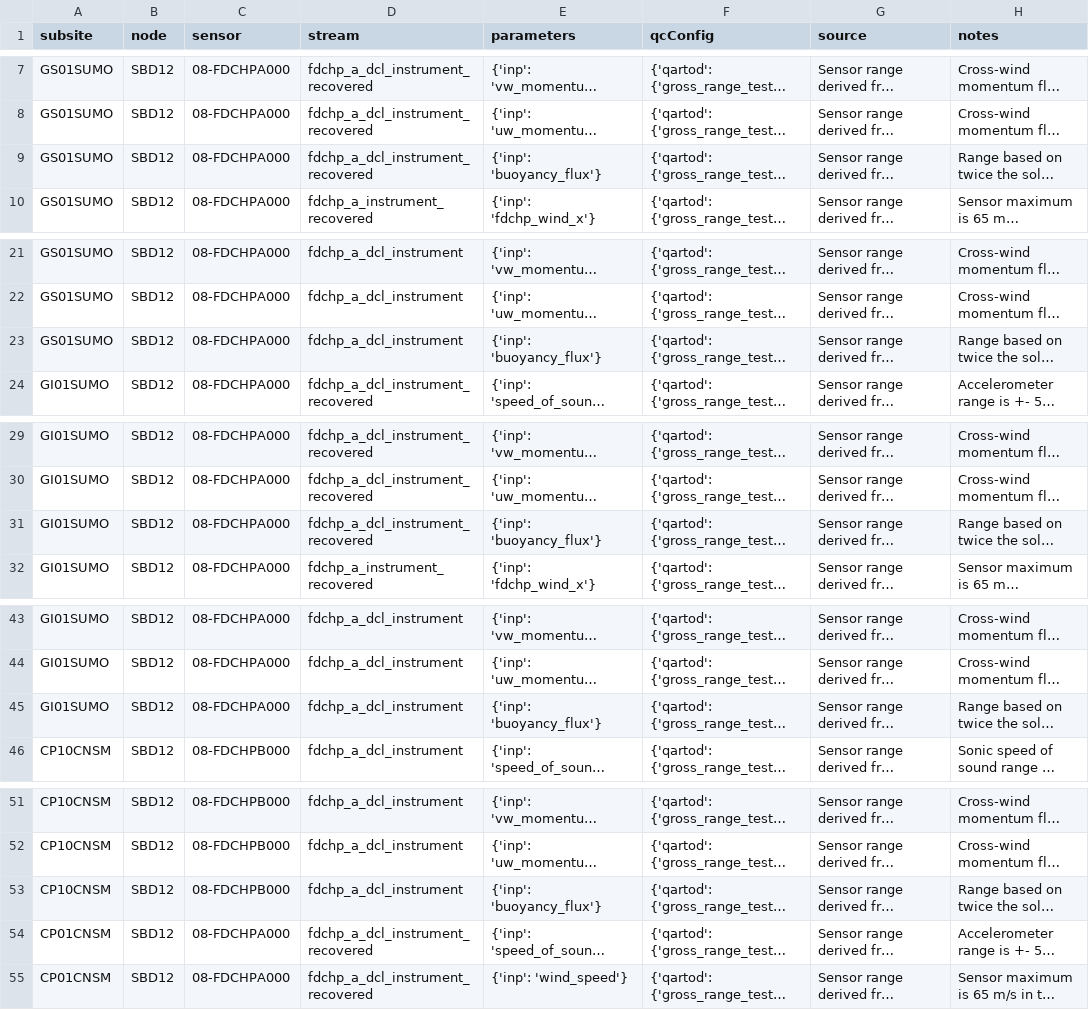
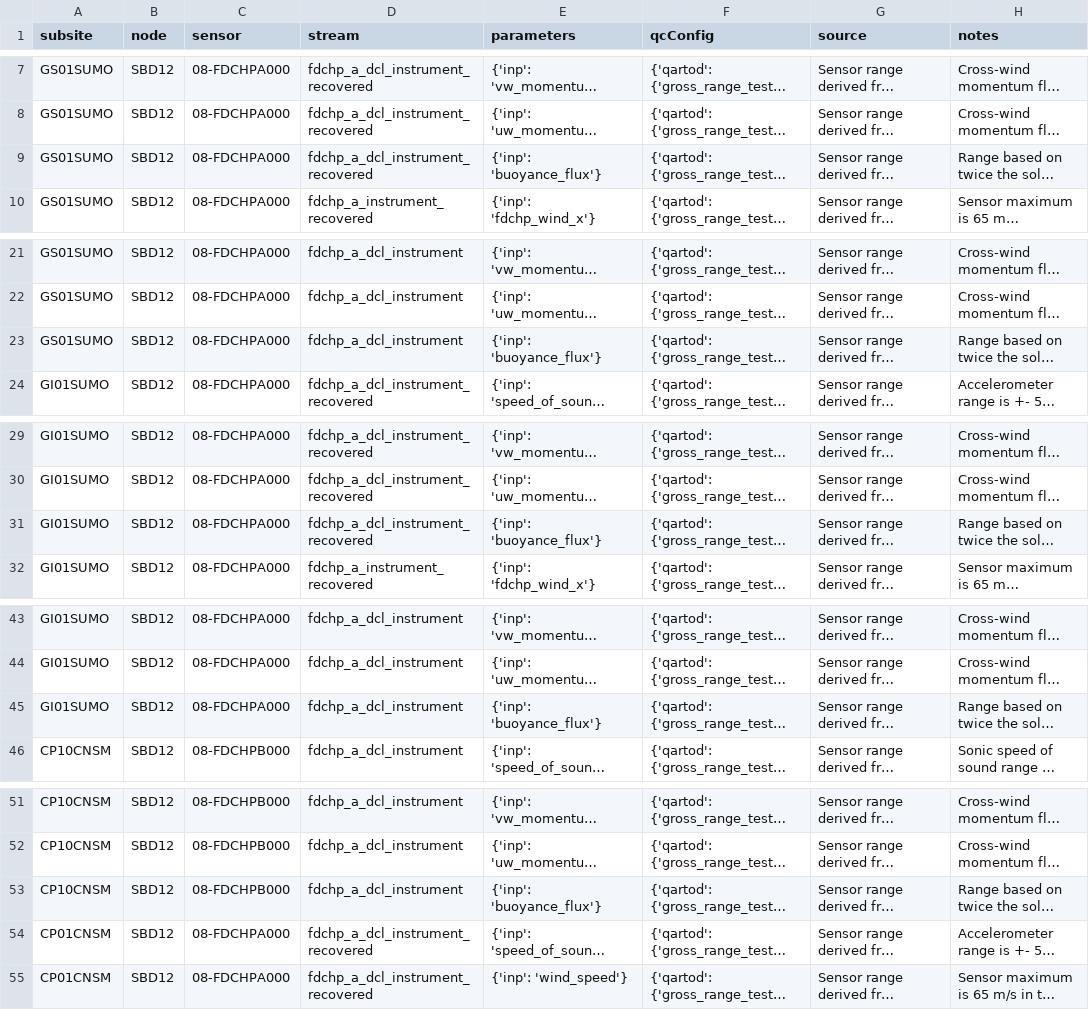
Before and after one commit to oceanobservatories/qc-lookup, a CSV file: qartod/fdchp/fdchp_qartod_gross_range_test_values.csv, drawn as a sheet; only a part is shown, gaps mark what is left out; long unchanged cells end in …; the diff covers the shown part only; the diff names each change by its address in the sheet, - before the commit and + after, or states it on an @@ line.

Commit message:
Change buoyancy_flux spelling
Change spelling to `buoyance_flux` so that the test is run on production

```diff
--- a/qartod/fdchp/fdchp_qartod_gross_range_test_values.csv
+++ b/qartod/fdchp/fdchp_qartod_gross_range_test_values.csv
-E9 (parameters): {'inp': 'buoyancy_flux'}
+E9 (parameters): {'inp': 'buoyance_flux'}
-E23 (parameters): {'inp': 'buoyancy_flux'}
+E23 (parameters): {'inp': 'buoyance_flux'}
-E31 (parameters): {'inp': 'buoyancy_flux'}
+E31 (parameters): {'inp': 'buoyance_flux'}
-E45 (parameters): {'inp': 'buoyancy_flux'}
+E45 (parameters): {'inp': 'buoyance_flux'}
-E53 (parameters): {'inp': 'buoyancy_flux'}
+E53 (parameters): {'inp': 'buoyance_flux'}
```
Also changed, not shown: 2 edited cells elsewhere in this file.
